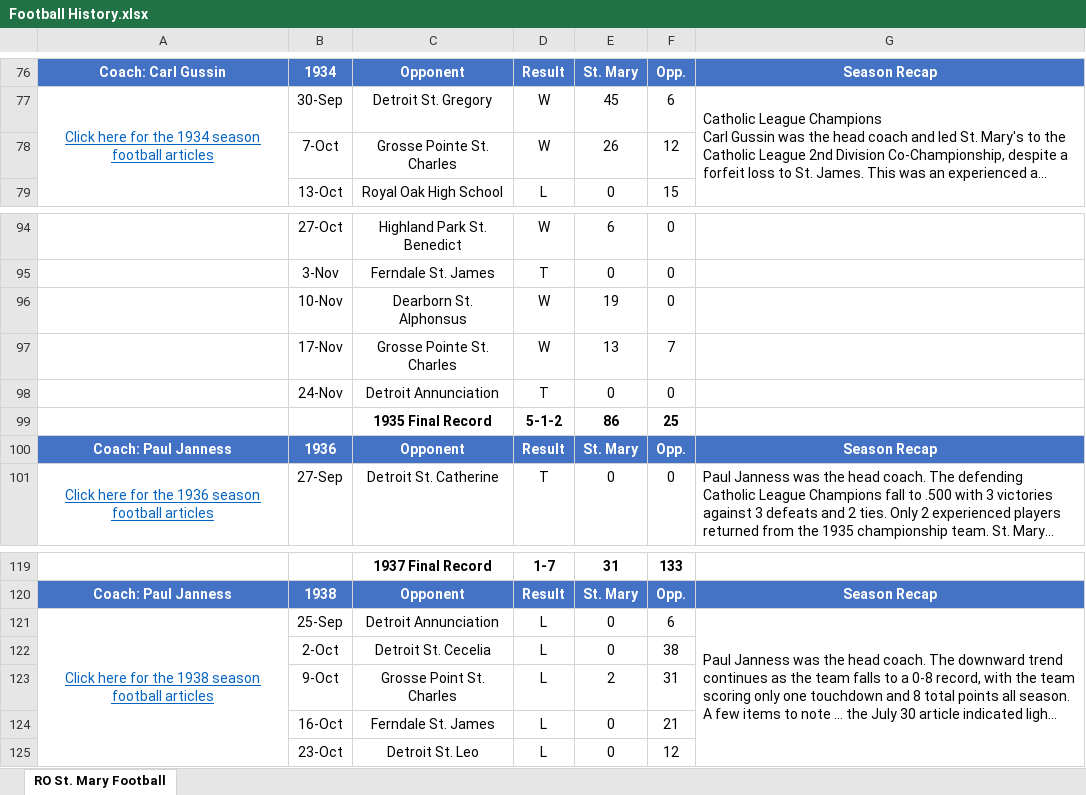
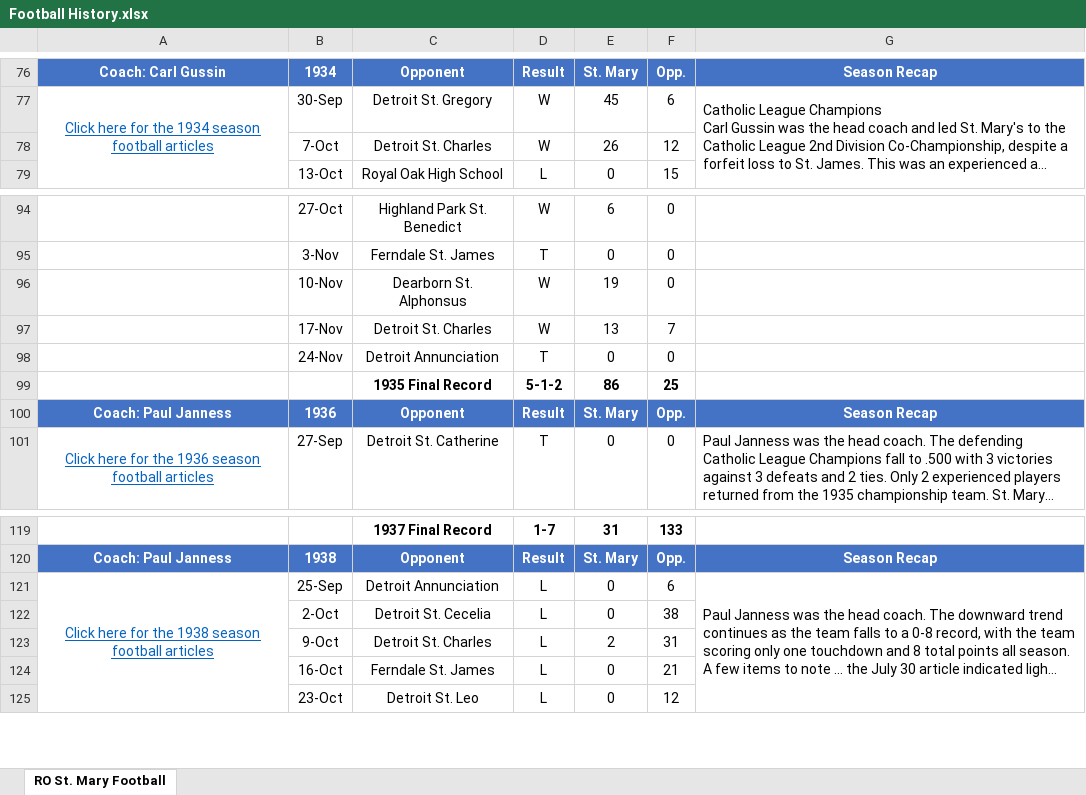
Before and after one commit to ROSM-Football/ROSM-Football, an Excel workbook: Seasons/Football History.xlsx, sheet RO St. Mary Football, drawn as a sheet; only a part is shown, gaps mark what is left out; long unchanged cells end in …; values as stored, in another font and other column widths than the file's, no borders; charts and pictures not drawn; the diff covers the shown part only; the diff names each change by its address in the sheet, - before the commit and + after, or states it on an @@ line.

```diff
--- a/Seasons/Football History.xlsx (sheet RO St. Mary Football)
+++ b/Seasons/Football History.xlsx (sheet RO St. Mary Football)
-C78: Grosse Pointe St. Charles
+C78: Detroit St. Charles
-C97: Grosse Pointe St. Charles
+C97: Detroit St. Charles
-C123: Grosse Point St. Charles
+C123: Detroit St. Charles
```
Also changed, not shown: 8 edited cells elsewhere in this sheet, 3 other files.
